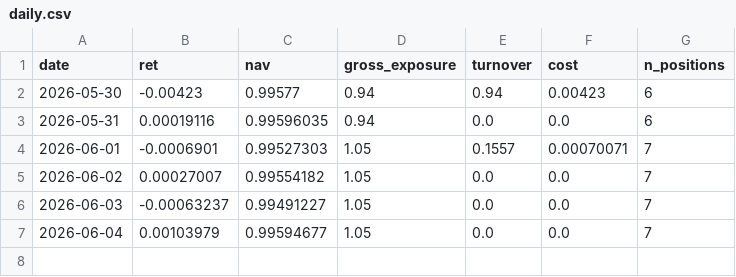
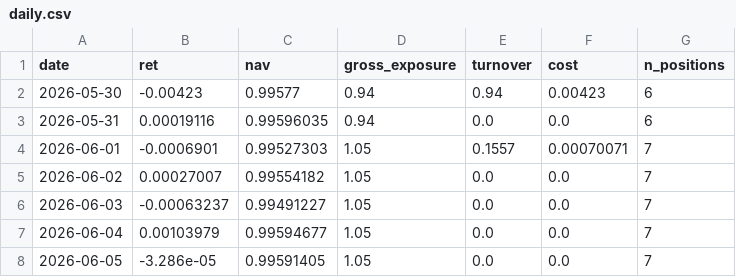
Before and after one commit to ethanbsung/ibkr, a CSV file: paper/ledgers/crypto_carry/daily.csv, drawn as a sheet.

```diff
--- a/paper/ledgers/crypto_carry/daily.csv
+++ b/paper/ledgers/crypto_carry/daily.csv
@@ -7 +7,2 @@ date,ret,nav,gross_exposure,turnover,cost,n_positions
 2026-06-04,0.00103979,0.99594677,1.05,0.0,0.0,7
+2026-06-05,-3.286e-05,0.99591405,1.05,0.0,0.0,7
```
Also changed, not shown: paper/ledgers/crypto_carry/positions.csv, paper/ledgers/crypto_trend/daily.csv, 10 other files.
